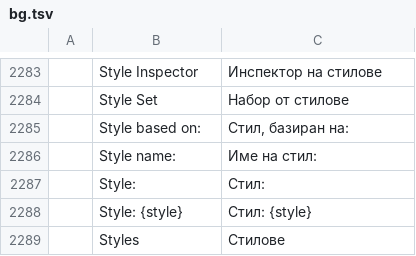
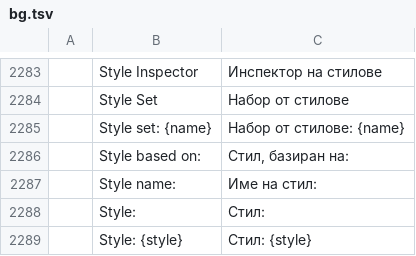
Before and after one commit to mooremok/wbs, a TSV file: crates/ui-egui/src/i18n/bg.tsv, drawn as a sheet; only a part is shown, gaps mark what is left out; the shorter side is filled out with more unchanged rows; the diff names each change by its address in the sheet, - before the commit and + after, or states it on an @@ line.

```diff
--- a/crates/ui-egui/src/i18n/bg.tsv
+++ b/crates/ui-egui/src/i18n/bg.tsv
+row 2285:  | Style set: {name} | Набор от стилове: {name}
```
Also changed, not shown: crates/ui-egui/src/i18n/ja.tsv, crates/ui-egui/src/i18n/ru.tsv, 24 other files.
